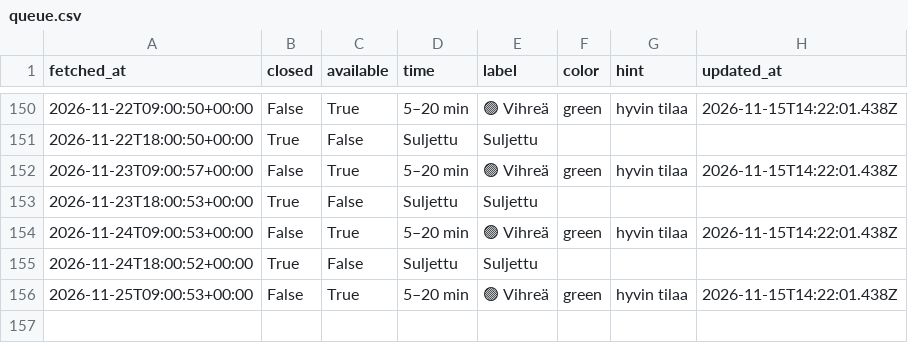
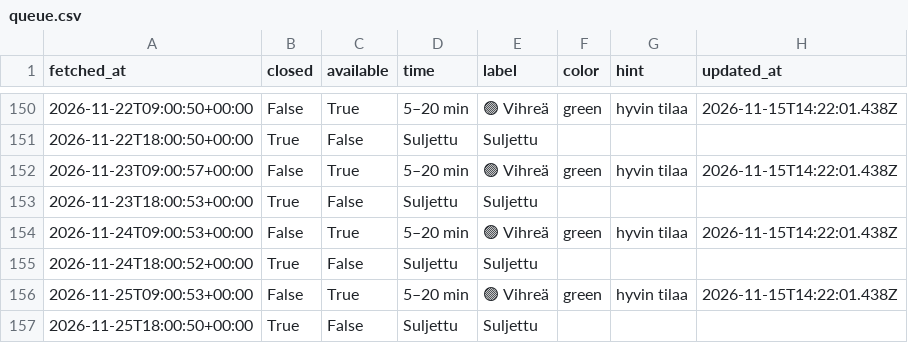
Before and after one commit to entsukki/gr-trendi, a CSV file: data/queue.csv, drawn as a sheet; only a part is shown, gaps mark what is left out.

```diff
--- a/data/queue.csv
+++ b/data/queue.csv
@@ -156 +156,2 @@ fetched_at,closed,available,time,label,color,hint,updated_at
 2026-11-25T09:00:53+00:00,False,True,5–20 min,🟢 Vihreä,green,hyvin tilaa,2026-11-15T14:22:01.438Z
+2026-11-25T18:00:50+00:00,True,False,Suljettu,Suljettu,,,
```
